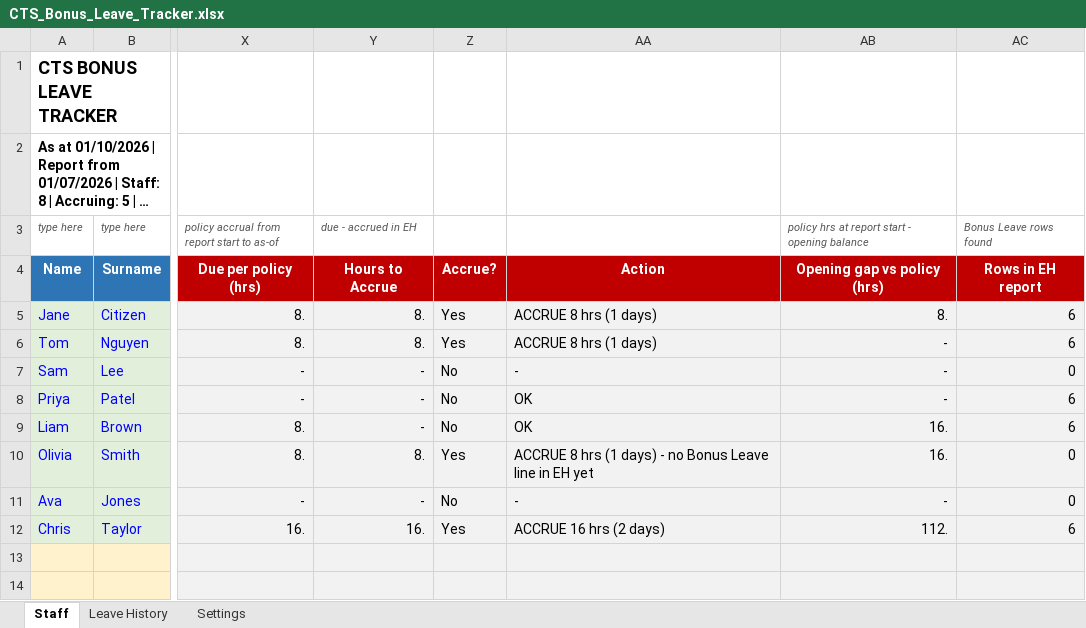
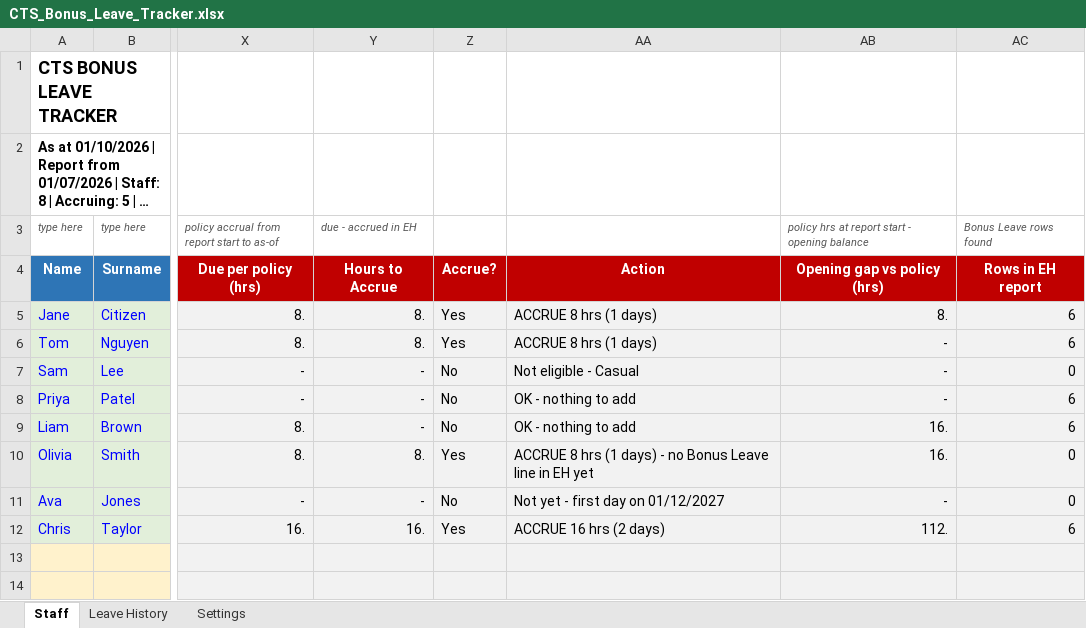
Before and after one commit to WesleyNelson-O33/Claude, an Excel workbook: CTS_Bonus_Leave_Tracker.xlsx, sheet Staff, drawn as a sheet; only a part is shown, gaps mark what is left out; long unchanged cells end in …; values as stored, in another font and other column widths than the file's, no borders; charts and pictures and conditional formats not drawn; the diff names each change by its address in the sheet, - before the commit and + after, or states it on an @@ line.

```diff
--- a/CTS_Bonus_Leave_Tracker.xlsx (sheet Staff)
+++ b/CTS_Bonus_Leave_Tracker.xlsx (sheet Staff)
-AA7: -
+AA7: Not eligible - Casual
-AA8:AA9: OK
+AA8:AA9: OK - nothing to add
-AA11: -
+AA11: Not yet - first day on 01/12/2027
```
Also changed, not shown: sheet Settings, formulas that keep their value.
